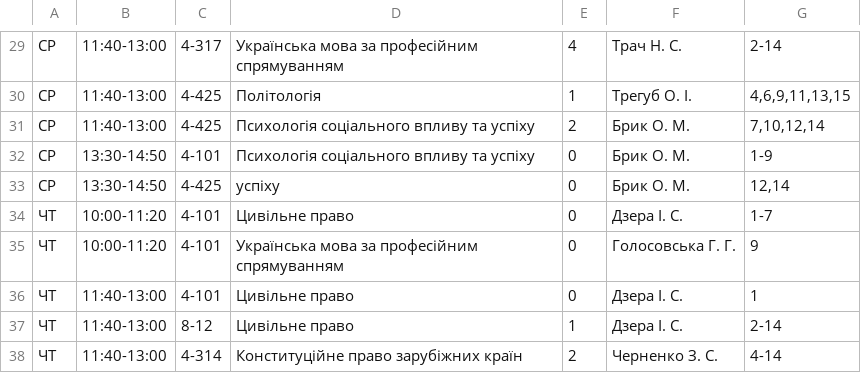
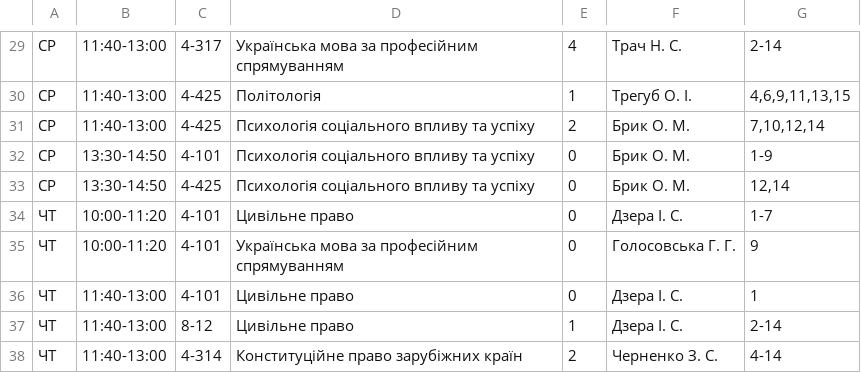
Before and after one commit to troyand/timetable_jan, a CSV file: timetable/unified_docs/2013_2014_osin_fls_2.csv, drawn as a sheet; only a part is shown, gaps mark what is left out.

Commit message:
additional typo fixes

```diff
--- a/timetable/unified_docs/2013_2014_osin_fls_2.csv
+++ b/timetable/unified_docs/2013_2014_osin_fls_2.csv
@@ -32,3 +32,3 @@
 "СР","13:30-14:50","4-101","Психологія соціального впливу та успіху","0","Брик О. М. ","1-9"
-"СР","13:30-14:50","4-425","успіху","0","Брик О. М. ","12,14"
+"СР","13:30-14:50","4-425","Психологія соціального впливу та успіху","0","Брик О. М. ","12,14"
 "ЧТ","10:00-11:20","4-101","Цивільне право","0","Дзера І. С. ","1-7"
```
Also changed, not shown: timetable/unified_docs/2013_2014_osin_fls_1.csv, timetable/unified_docs/2013_2014_osin_fls_5.csv.
